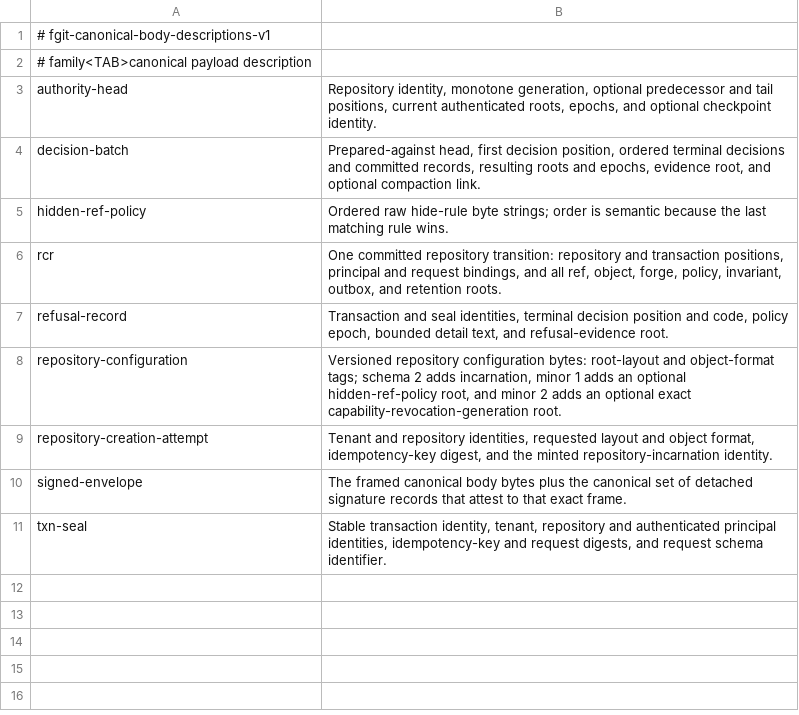
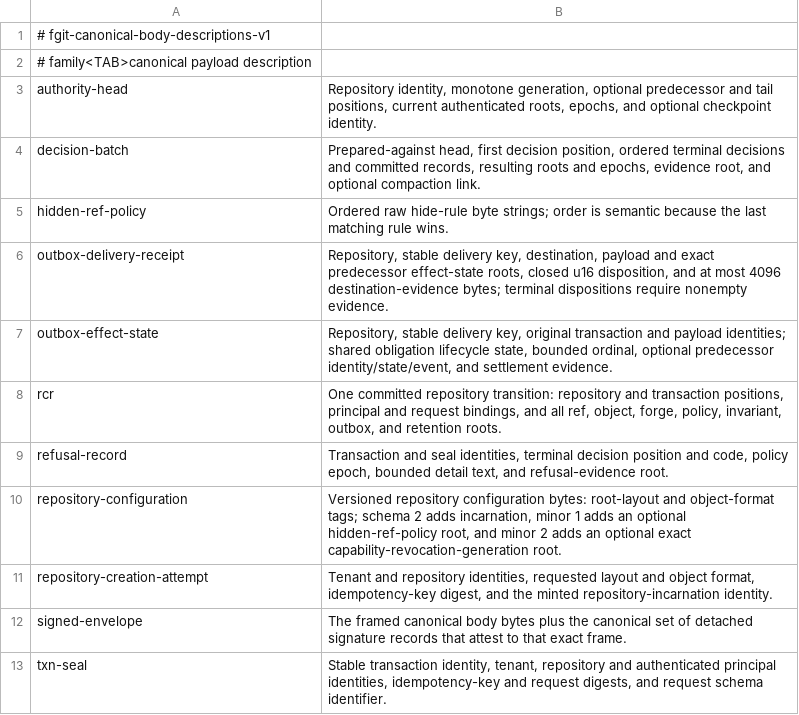
Before and after one commit to Dicklesworthstone/frankengit, a TSV file: crates/fgit-codec/canonical-bodies.tsv, drawn as a sheet.

```diff
--- a/crates/fgit-codec/canonical-bodies.tsv
+++ b/crates/fgit-codec/canonical-bodies.tsv
@@ -5,2 +5,4 @@ decision-batch	Prepared-against head, first decision position, ordered terminal
 hidden-ref-policy	Ordered raw hide-rule byte strings; order is semantic because the last matching rule wins.
+outbox-delivery-receipt	Repository, stable delivery key, destination, payload and exact predecessor effect-state roots, closed u16 disposition, and at most 4096 destination-evidence bytes; terminal dispositions require nonempty evidence.
+outbox-effect-state	Repository, stable delivery key, original transaction and payload identities; shared obligation lifecycle state, bounded ordinal, optional predecessor identity/state/event, and settlement evidence.
 rcr	One committed repository transition: repository and transaction positions, principal and request bindings, and all ref, object, forge, policy, invariant, outbox, and retention roots.
```
Also changed, not shown: crates/fgit-admission/canonical-bodies.tsv, registries/durable_objects.tsv, 32 other files.
